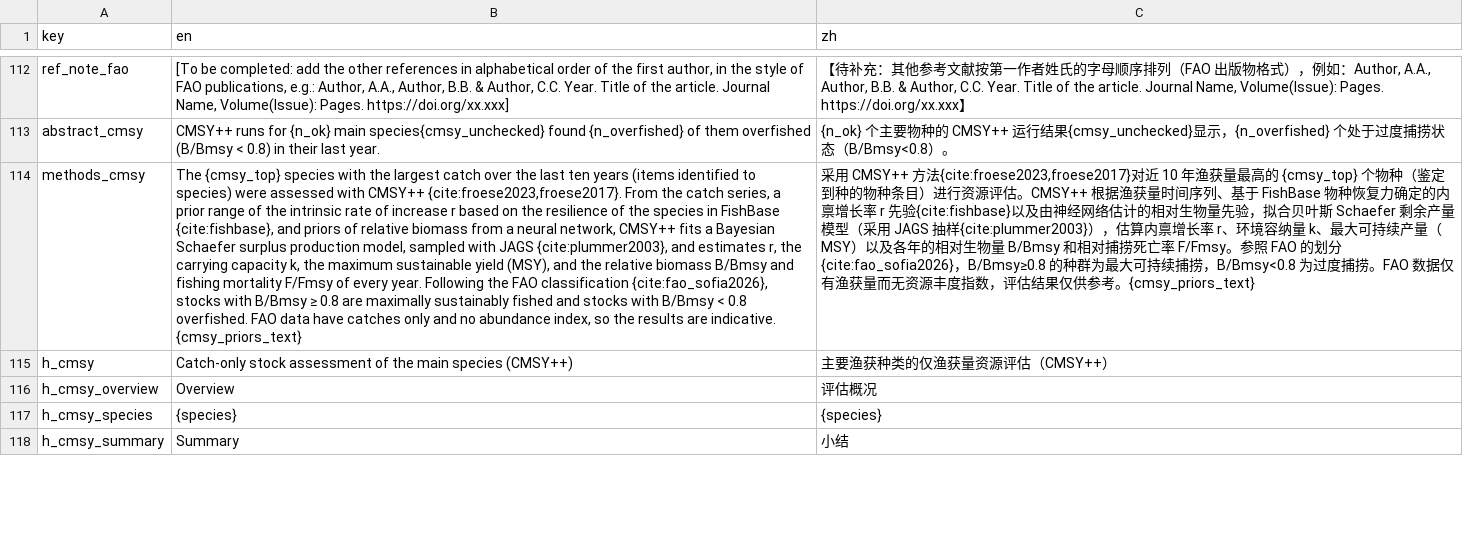
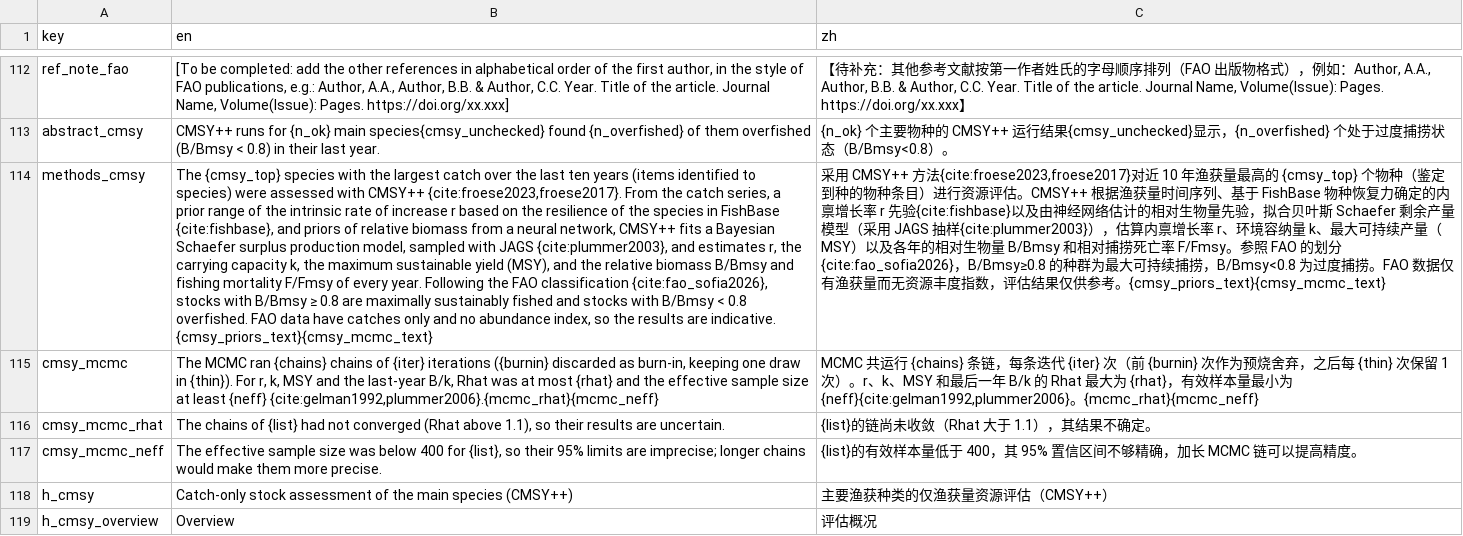
Before and after one commit to Linbojun99/faofishingreport, a CSV file: inst/extdata/report_text.csv, drawn as a sheet; only a part is shown, gaps mark what is left out; the shorter side is filled out with more unchanged rows; the diff names each change by its address in the sheet, - before the commit and + after, or states it on an @@ line.

Commit message:
新增cmsy_mcmc()：查看每个CMSY++种群运行的MCMC设置（链数、迭代、预烧、抽稀），用coda计算r、k、MSY、B/k、B/Bmsy、F/Fmsy的Rhat和有效样本量，分开报告未收敛和有效样本量不足的种群，并画各条链的轨迹与密度图（颜色可调，也是cmsy_plot()的mcmc图）；cmsy_run()保存各条链的抽样，不改动CMSY++模型；Word报告写明MCMC设置与诊断；CMSY++文章新增一节，比较默认链与加长链

```diff
--- a/inst/extdata/report_text.csv
+++ b/inst/extdata/report_text.csv
-B114 (en): …are indicative. {cmsy_priors_text}
+B114 (en): …are indicative. {cmsy_priors_text}{cmsy_mcmc_text}
-C114 (zh): …供参考。{cmsy_priors_text}
+C114 (zh): …供参考。{cmsy_priors_text}{cmsy_mcmc_text}
+row 115: cmsy_mcmc | The MCMC ran {chains} chains of {iter} iterations ({burnin} discarded as burn-in, keeping one draw in {thin}). For r, k, MSY and the last-year B/k, Rhat was at most {rhat} and the effective sample size at least {neff} {cite:gelman1992,plummer2006}.{mcmc_rhat}{mcmc_neff} | MCMC 共运行 {chains} 条链，每条迭代 {iter} 次（前 {burnin} 次作为预烧舍弃，之后每 {thin} 次保留 1 次）。r、k、MSY 和最后一年 B/k 的 Rhat 最大为 {rhat}，有效样本量最小为 {neff}{cite:gelman1992,plummer2006}。{mcmc_rhat}{mcmc_neff}
+row 116: cmsy_mcmc_rhat | The chains of {list} had not converged (Rhat above 1.1), so their results are uncertain. | {list}的链尚未收敛（Rhat 大于 1.1），其结果不确定。
+row 117: cmsy_mcmc_neff | The effective sample size was below 400 for {list}, so their 95% limits are imprecise; longer chains would make them more precise. | {list}的有效样本量低于 400，其 95% 置信区间不够精确，加长 MCMC 链可以提高精度。
```
Also changed, not shown: inst/extdata/report_references.csv, vignettes/articles/figures/cmsy/example_values.csv, 29 other files.
